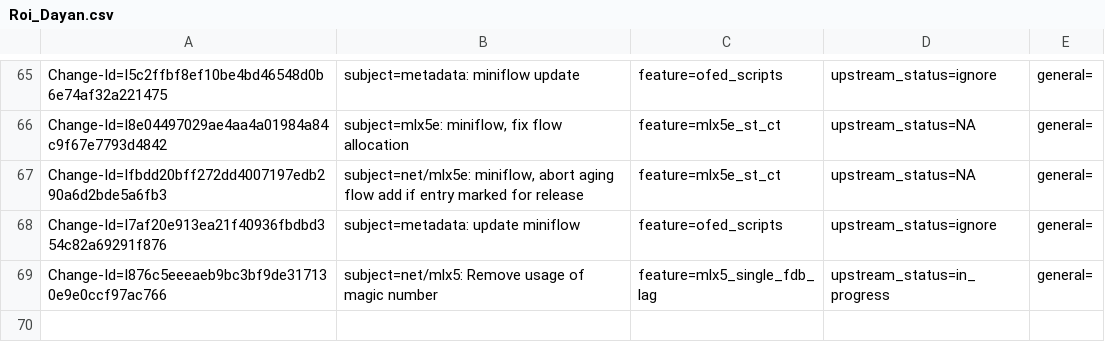
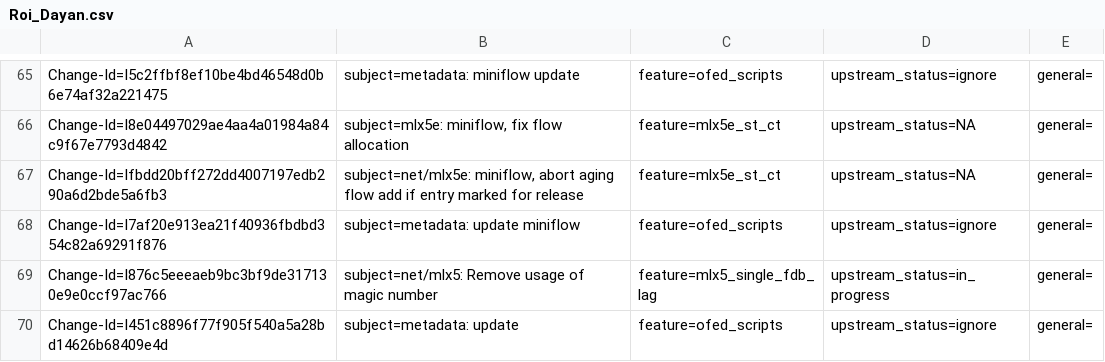
Before and after one commit to huynguyen85/temp_ipsec_inline_ofed_4_7, a CSV file: metadata/Roi_Dayan.csv, drawn as a sheet; only a part is shown, gaps mark what is left out.

```diff
--- a/metadata/Roi_Dayan.csv
+++ b/metadata/Roi_Dayan.csv
@@ -69 +69,2 @@ Change-Id=I7af20e913ea21f40936fbdbd354c82a69291f876; subject=metadata: update mi
 Change-Id=I876c5eeeaeb9bc3bf9de317130e9e0ccf97ac766; subject=net/mlx5: Remove usage of magic number; feature=mlx5_single_fdb_lag; upstream_status=in_progress; general=;
+Change-Id=I451c8896f77f905f540a5a28bd14626b68409e4d; subject=metadata: update; feature=ofed_scripts; upstream_status=ignore; general=;
```
Also changed, not shown: metadata/Bodong_Wang.csv.
